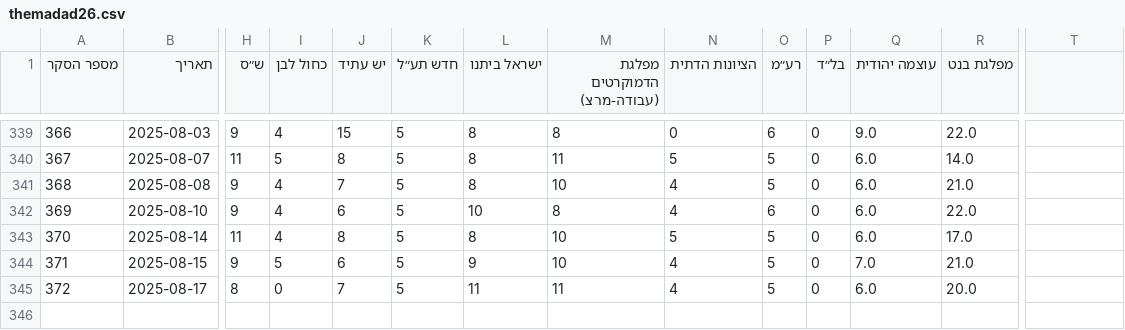
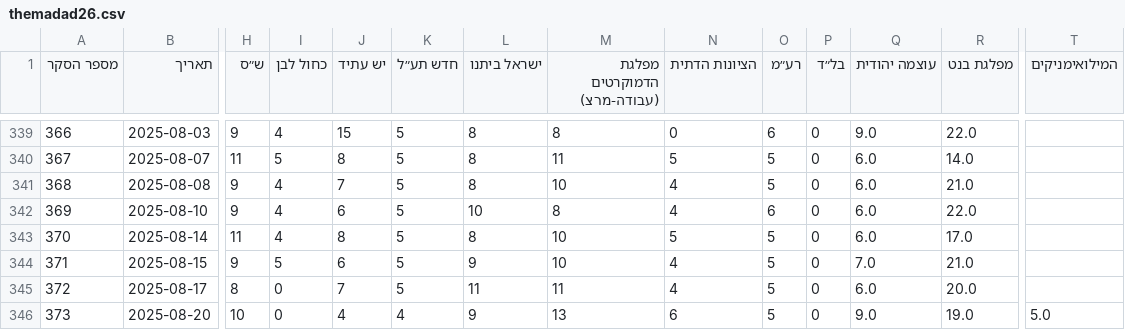
Before and after one commit to yuval-harpaz/misc, a CSV file: data/themadad26.csv, drawn as a sheet; only a part is shown, gaps mark what is left out; rows hold the shown columns only; the diff names each change by its address in the sheet, - before the commit and + after, or states it on an @@ line.

```diff
--- a/data/themadad26.csv
+++ b/data/themadad26.csv
-T1: (empty)
+T1: המילואימניקים
+row 346: 373 | 2025-08-20 | 10 | 0 | 4 | 4 | 9 | 13 | 6 | 5 | 0 | 9.0 | 19.0 | 5.0
```
